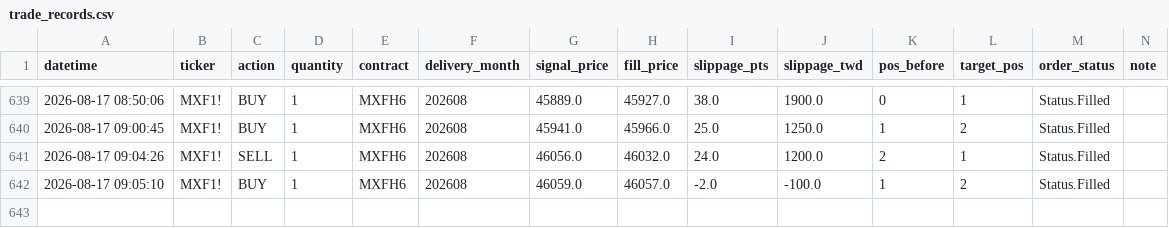
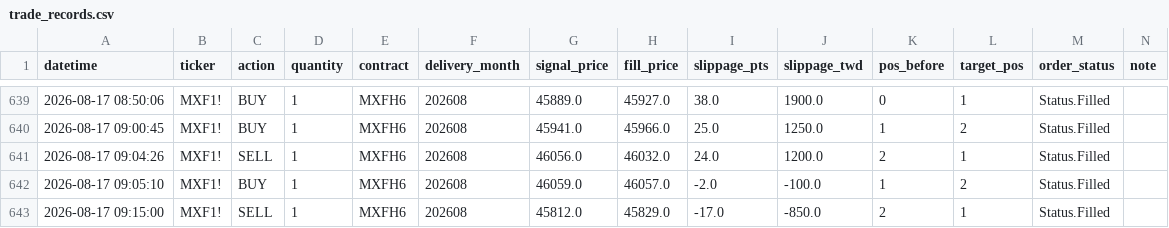
Before and after one commit to KevinYang515/trading-dashboard, a CSV file: logs/trade_records.csv, drawn as a sheet; only a part is shown, gaps mark what is left out; the diff names each change by its address in the sheet, - before the commit and + after, or states it on an @@ line.

```diff
--- a/logs/trade_records.csv
+++ b/logs/trade_records.csv
+row 643: 2026-08-17 09:15:00 | MXF1! | SELL | 1 | MXFH6 | 202608 | 45812.0 | 45829.0 | -17.0 | -850.0 | 2 | 1 | Status.Filled
```
Also changed, not shown: logs/webhook_raw.csv.
